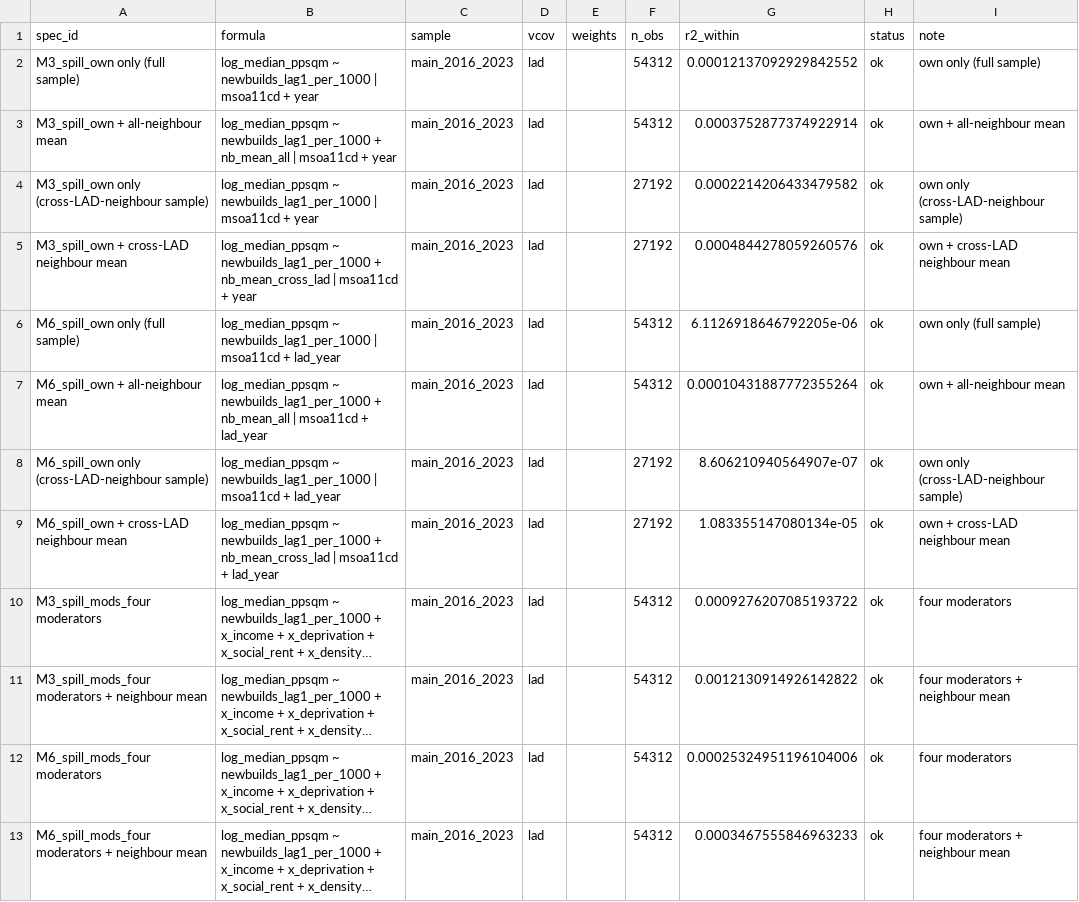
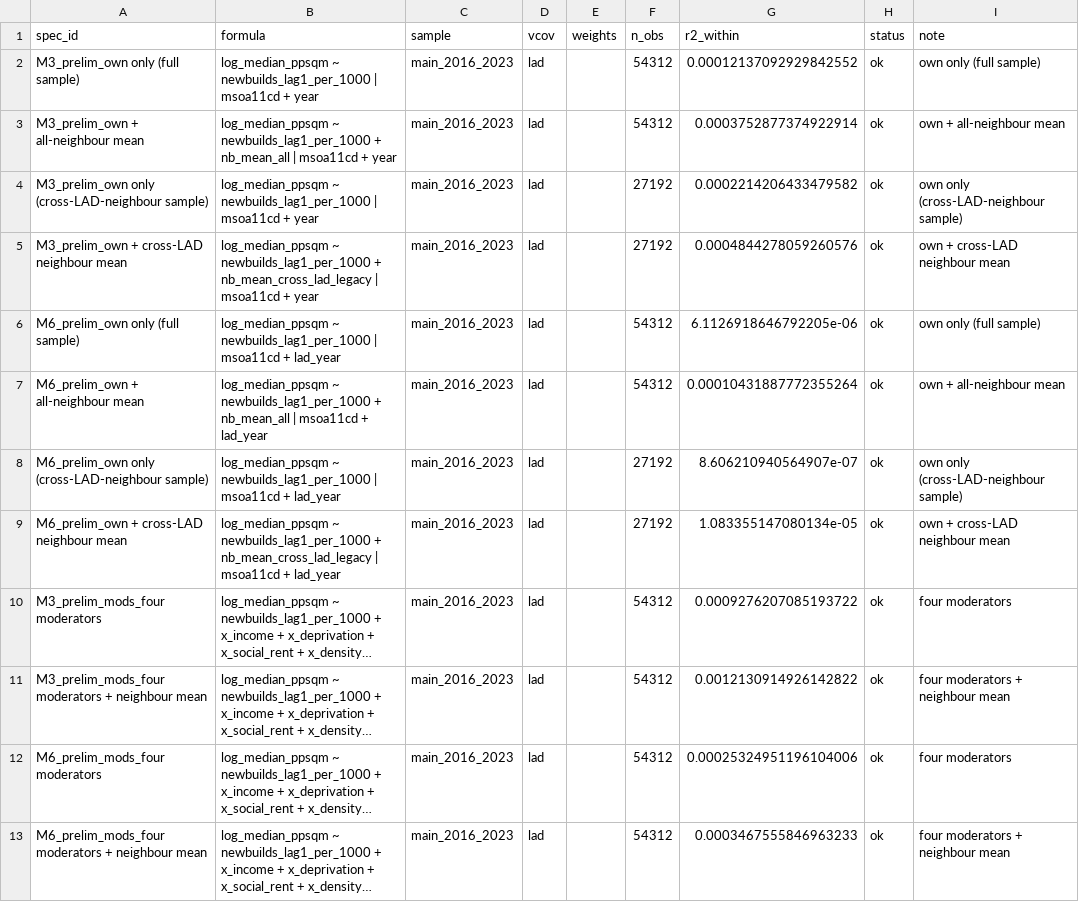
Before and after one commit to bonnieevans/be-dissertation, a CSV file: outputs/models/tables/spec_registry_m05.csv, drawn as a sheet; only a part is shown; long unchanged cells end in …; the diff covers the shown part only; the diff names each change by its address in the sheet, - before the commit and + after, or states it on an @@ line.

Commit message:
Add spatial spillover exposure measures

```diff
--- a/outputs/models/tables/spec_registry_m05.csv
+++ b/outputs/models/tables/spec_registry_m05.csv
-A2 (spec_id): M3_spill_own only (full sample)
+A2 (spec_id): M3_prelim_own only (full sample)
-A3 (spec_id): M3_spill_own + all-neighbour mean
+A3 (spec_id): M3_prelim_own + all-neighbour mean
-A4 (spec_id): M3_spill_own only (cross-LAD-neighbour…
+A4 (spec_id): M3_prelim_own only (cross-LAD-neighbour…
-A5 (spec_id): M3_spill_own + cross-LAD neighbour mean
+A5 (spec_id): M3_prelim_own + cross-LAD neighbour mean
-B5 (formula): …newbuilds_lag1_per_1000 + nb_mean_cross_lad | msoa11cd…
+B5 (formula): …newbuilds_lag1_per_1000 + nb_mean_cross_lad_legacy | msoa11cd…
-A6 (spec_id): M6_spill_own only (full sample)
+A6 (spec_id): M6_prelim_own only (full sample)
-A7 (spec_id): M6_spill_own + all-neighbour mean
+A7 (spec_id): M6_prelim_own + all-neighbour mean
-A8 (spec_id): M6_spill_own only (cross-LAD-neighbour…
+A8 (spec_id): M6_prelim_own only (cross-LAD-neighbour…
-A9 (spec_id): M6_spill_own + cross-LAD neighbour mean
+A9 (spec_id): M6_prelim_own + cross-LAD neighbour mean
-B9 (formula): …newbuilds_lag1_per_1000 + nb_mean_cross_lad | msoa11cd…
+B9 (formula): …newbuilds_lag1_per_1000 + nb_mean_cross_lad_legacy | msoa11cd…
-A10 (spec_id): M3_spill_mods_four moderators
+A10 (spec_id): M3_prelim_mods_four moderators
-A11 (spec_id): M3_spill_mods_four moderators +…
+A11 (spec_id): M3_prelim_mods_four moderators +…
-A12 (spec_id): M6_spill_mods_four moderators
+A12 (spec_id): M6_prelim_mods_four moderators
-A13 (spec_id): M6_spill_mods_four moderators +…
+A13 (spec_id): M6_prelim_mods_four moderators +…
```
Also changed, not shown: 12 added rows elsewhere in this file, outputs/models/tables/m05_spillover_baseline.csv, outputs/models/tables/m05_spillover_with_moderators.csv, 50 other files.
